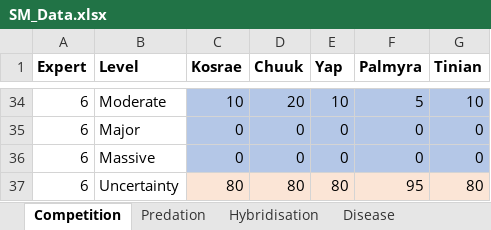
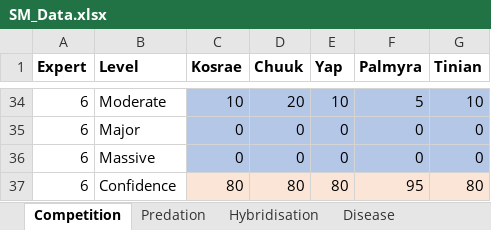
Before and after one commit to maude-v/invasion_risk_EICAT, an Excel workbook: Data/SM_Data.xlsx, sheet Competition, drawn as a sheet; only a part is shown, gaps mark what is left out; values as stored, in another font and other column widths than the file's, no borders; the diff covers the shown part only; the diff names each change by its address in the sheet, - before the commit and + after, or states it on an @@ line.

```diff
--- a/Data/SM_Data.xlsx (sheet Competition)
+++ b/Data/SM_Data.xlsx (sheet Competition)
-B37 (Level): Uncertainty
+B37 (Level): Confidence
```
Also changed, not shown: 5 edited cells elsewhere in this sheet, sheet Predation, sheet Hybridisation, sheet Disease.
